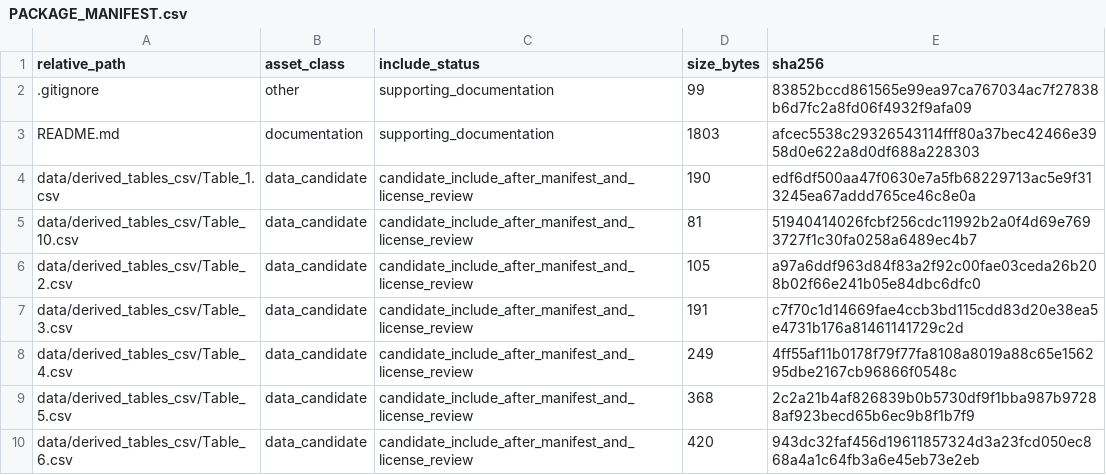
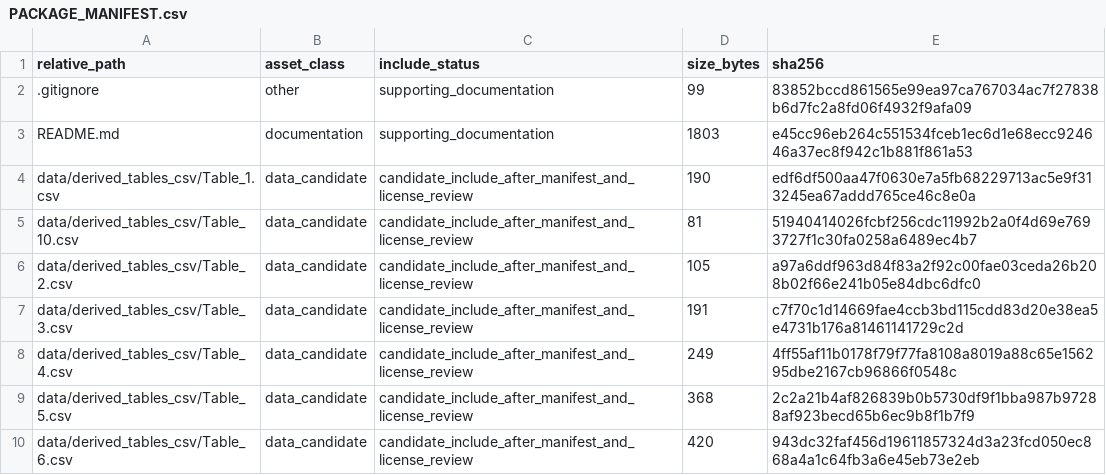
Before and after one commit to dlevinson/paper-2014-01-hot-or-not-driver-elasticity-to-price-on-the-mnpass-hot-lanes, a CSV file: PACKAGE_MANIFEST.csv, drawn as a sheet; only a part is shown.

Commit message:
Refresh package metadata after tracker rebuild

```diff
--- a/PACKAGE_MANIFEST.csv
+++ b/PACKAGE_MANIFEST.csv
@@ -2,3 +2,3 @@ relative_path,asset_class,include_status,size_bytes,sha256
 .gitignore,other,supporting_documentation,99,83852bccd861565e99ea97ca767034ac7f27838b6d7fc2a8fd06f4932f9afa09
-README.md,documentation,supporting_documentation,1803,afcec5538c29326543114fff80a37bec42466e3958d0e622a8d0df688a228303
+README.md,documentation,supporting_documentation,1803,e45cc96eb264c551534fceb1ec6d1e68ecc924646a37ec8f942c1b881f861a53
 data/derived_tables_csv/Table_1.csv,data_candidate,candidate_include_after_manifest_and_license_review,190,edf6df500aa47f0630e7a5fb68229713ac5e9f313245ea67addd765ce46c8e0a
```
Also changed, not shown: 3 other files.
